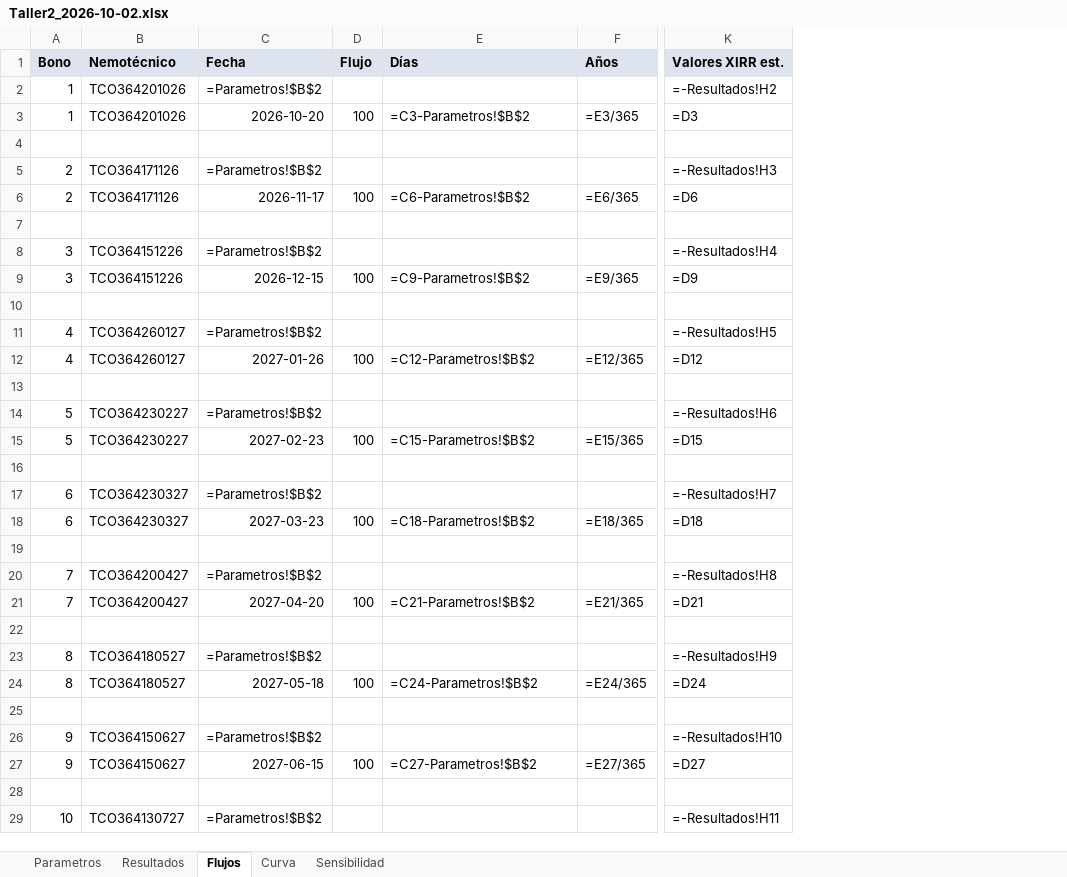
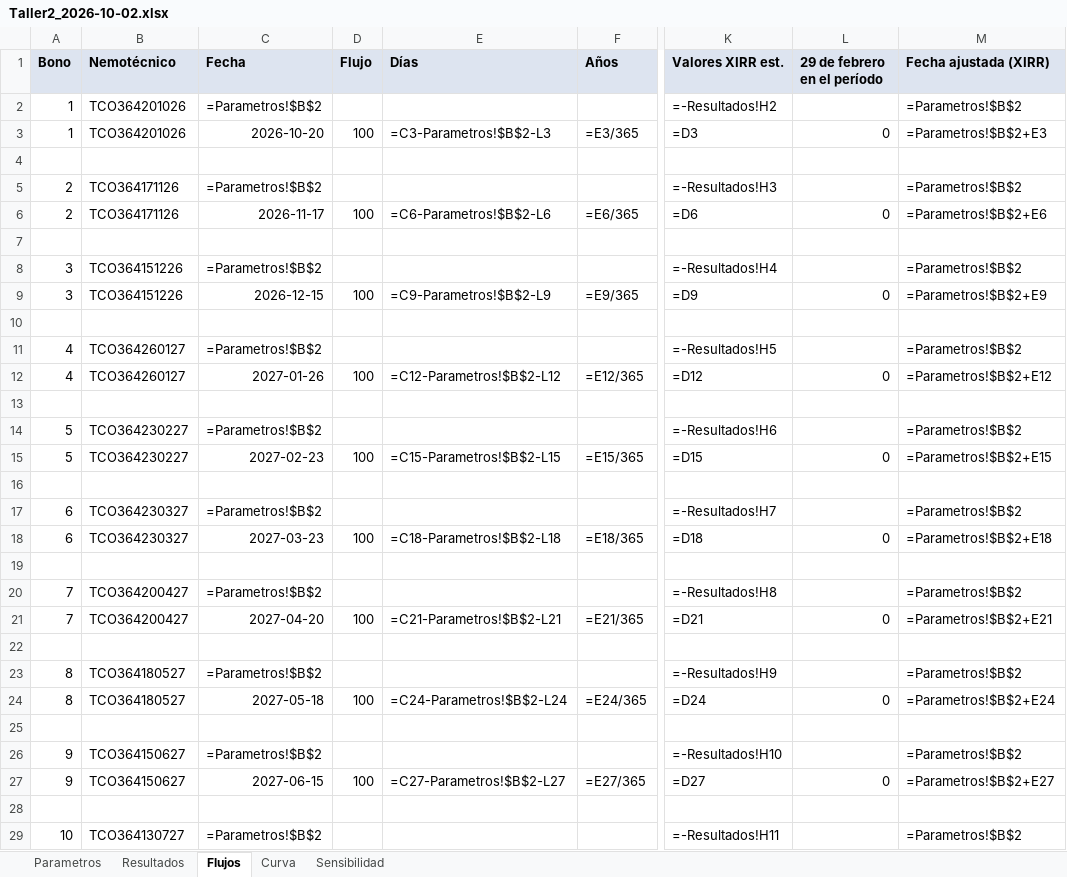
Before and after one commit to Epalaciol/robo-advisor, an Excel workbook: entregas/taller-2/Taller2_2026-10-02.xlsx, sheet Flujos, drawn as a sheet; only a part is shown, gaps mark what is left out; values as stored, in another font and other column widths than the file's, no borders; formulas without a stored value are shown as written; the diff covers the shown part only; the diff names each change by its address in the sheet, - before the commit and + after, or states it on an @@ line.

```diff
--- a/entregas/taller-2/Taller2_2026-10-02.xlsx (sheet Flujos)
+++ b/entregas/taller-2/Taller2_2026-10-02.xlsx (sheet Flujos)
+column L (29 de febrero en el período), rows 3-27: 0 |  |  | 0 |  |  | 0 |  |  | 0 |  |  | 0 |  |  | 0 |  |  | 0 |  |  | 0 |  |  | 0
+column M (Fecha ajustada (XIRR)), rows 2-29: =Parametros!$B$2 | =Parametros!$B$2+E3 |  | =Parametros!$B$2 | =Parametros!$B$2+E6 |  | =Parametros!$B$2 | =Parametros!$B$2+E9 |  | =Parametros!$B$2 | =Parametros!$B$2+E12 |  | =Parametros!$B$2 | =Parametros!$B$2+E15 |  | =Parametros!$B$2 | =Parametros!$B$2+E18 |  | =Parametros!$B$2 | =Parametros!$B$2+E21 |  | =Parametros!$B$2 | =Parametros!$B$2+E24 |  | =Parametros!$B$2 | =Parametros!$B$2+E27 |  | =Parametros!$B$2
-E3 (Días): =C3-Parametros!$B$2
+E3 (Días): =C3-Parametros!$B$2-L3
-E6 (Días): =C6-Parametros!$B$2
+E6 (Días): =C6-Parametros!$B$2-L6
-E9 (Días): =C9-Parametros!$B$2
+E9 (Días): =C9-Parametros!$B$2-L9
-E12 (Días): =C12-Parametros!$B$2
+E12 (Días): =C12-Parametros!$B$2-L12
-E15 (Días): =C15-Parametros!$B$2
+E15 (Días): =C15-Parametros!$B$2-L15
-E18 (Días): =C18-Parametros!$B$2
+E18 (Días): =C18-Parametros!$B$2-L18
-E21 (Días): =C21-Parametros!$B$2
+E21 (Días): =C21-Parametros!$B$2-L21
-E24 (Días): =C24-Parametros!$B$2
+E24 (Días): =C24-Parametros!$B$2-L24
-E27 (Días): =C27-Parametros!$B$2
+E27 (Días): =C27-Parametros!$B$2-L27
```
Also changed, not shown: 177 edited cells elsewhere in this sheet, sheet Resultados, sheet Sensibilidad, sheet Parametros, 17 other files.
